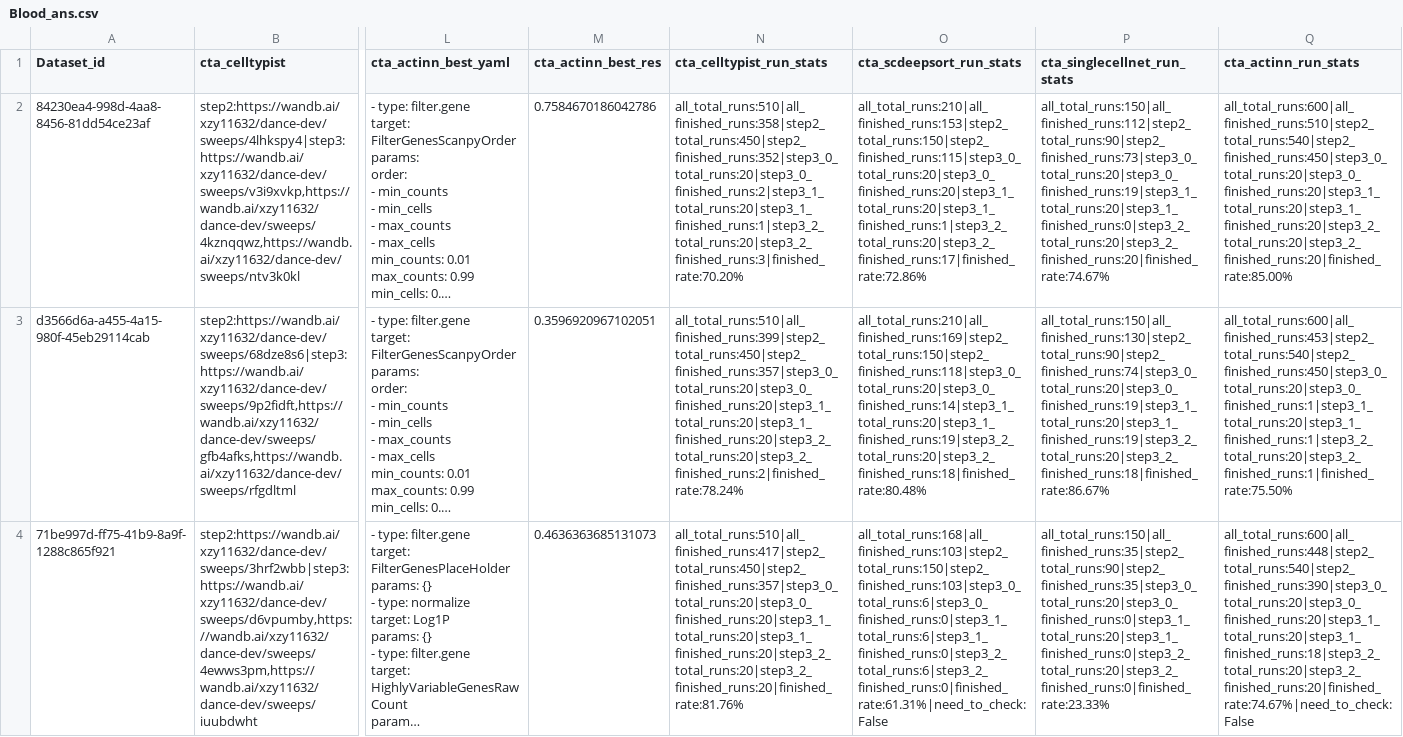
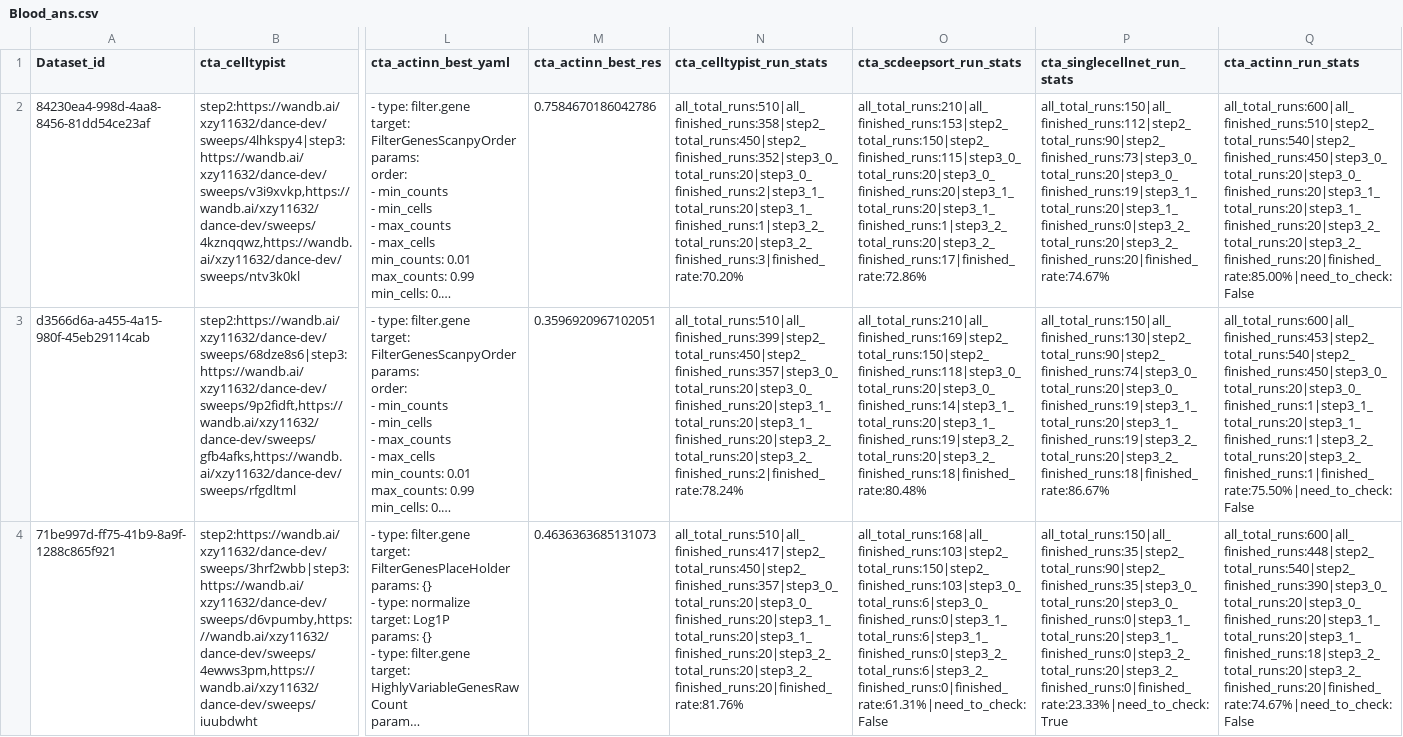
Before and after one commit to OmicsML/dance, a CSV file: examples/atlas/sweep_results/Blood_ans.csv, drawn as a sheet; only a part is shown, gaps mark what is left out; long unchanged cells end in …; the diff covers the shown part only; the diff names each change by its address in the sheet, - before the commit and + after, or states it on an @@ line.

```diff
--- a/examples/atlas/sweep_results/Blood_ans.csv
+++ b/examples/atlas/sweep_results/Blood_ans.csv
-Q2 (cta_actinn_run_stats): all_total_runs:600|all_finished_runs:510|step2_total_runs:540|step2_finished_runs:450|step3_0_total_runs:20|step3_0_finished_runs:20|step3_1_total_runs:20|step3_1_finished_runs:20|step3_2_total_runs:20|step3_2_finished_runs:20|finished_rate:85.00%
+Q2 (cta_actinn_run_stats): all_total_runs:600|all_finished_runs:510|step2_total_runs:540|step2_finished_runs:450|step3_0_total_runs:20|step3_0_finished_runs:20|step3_1_total_runs:20|step3_1_finished_runs:20|step3_2_total_runs:20|step3_2_finished_runs:20|finished_rate:85.00%|need_to_check:False
-Q3 (cta_actinn_run_stats): all_total_runs:600|all_finished_runs:453|step2_total_runs:540|step2_finished_runs:450|step3_0_total_runs:20|step3_0_finished_runs:1|step3_1_total_runs:20|step3_1_finished_runs:1|step3_2_total_runs:20|step3_2_finished_runs:1|finished_rate:75.50%
+Q3 (cta_actinn_run_stats): all_total_runs:600|all_finished_runs:453|step2_total_runs:540|step2_finished_runs:450|step3_0_total_runs:20|step3_0_finished_runs:1|step3_1_total_runs:20|step3_1_finished_runs:1|step3_2_total_runs:20|step3_2_finished_runs:1|finished_rate:75.50%|need_to_check:False
-P4 (cta_singlecellnet_run_stats): all_total_runs:150|all_finished_runs:35|step2_total_runs:90|step2_finished_runs:35|step3_0_total_runs:20|step3_0_finished_runs:0|step3_1_total_runs:20|step3_1_finished_runs:0|step3_2_total_runs:20|step3_2_finished_runs:0|finished_rate:23.33%
+P4 (cta_singlecellnet_run_stats): all_total_runs:150|all_finished_runs:35|step2_total_runs:90|step2_finished_runs:35|step3_0_total_runs:20|step3_0_finished_runs:0|step3_1_total_runs:20|step3_1_finished_runs:0|step3_2_total_runs:20|step3_2_finished_runs:0|finished_rate:23.33%|need_to_check:True
```
Also changed, not shown: 54 edited cells elsewhere in this file, examples/atlas/sweep_results/Brain_ans.csv, examples/atlas/sweep_results/Heart_ans.csv, 5 other files.
